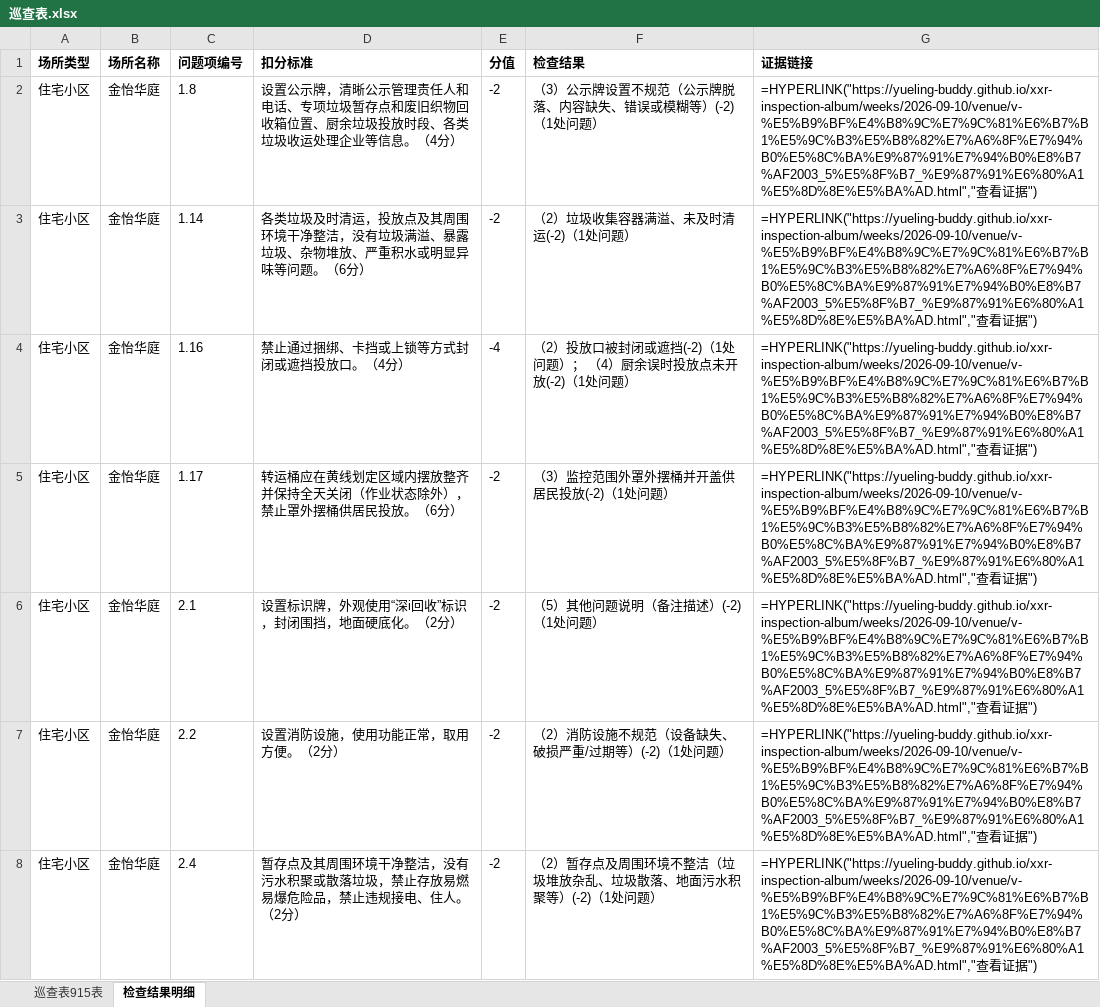
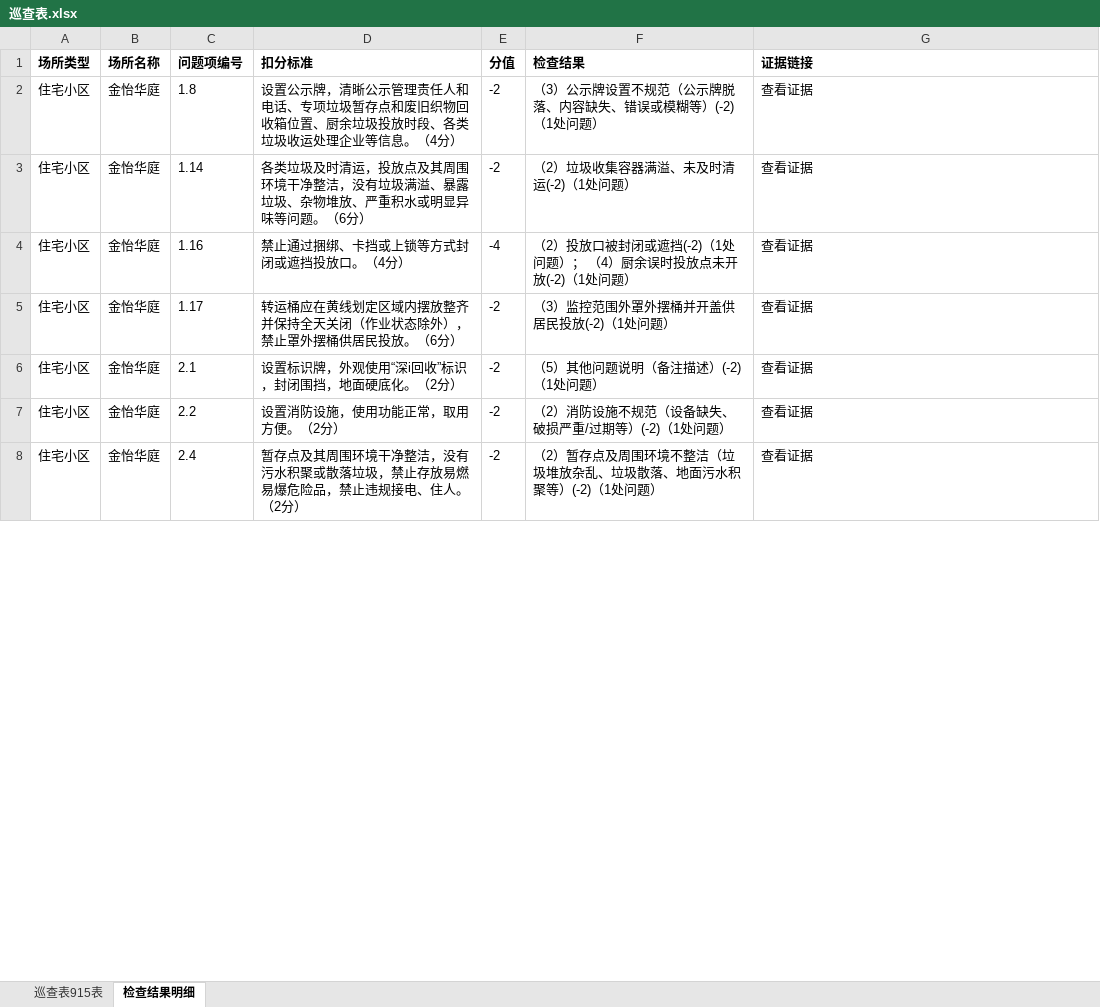
Before and after one commit to yueling-buddy/xxr-inspection-album, an Excel workbook: weeks/2026-09-10/巡查表.xlsx, sheet 检查结果明细, drawn as a sheet; only a part is shown; values as stored, in another font and other column widths than the file's, no borders; formulas without a stored value are shown as written; the diff covers the shown part only; the diff names each change by its address in the sheet, - before the commit and + after, or states it on an @@ line.

Commit message:
fix(xlsx): 回填 HYPERLINK 公式缓存值（照片证据列在腾讯文档预览里显示空白）
根因：openpyxl 只写 <f> 不写计算缓存 → <c r="O3"><f>HYPERLINK(…)</f><v></v></c>。
Excel 会自动重算所以正常，不重算的查看器（腾讯文档预览等）直接读缓存 → 整列空白
（只有被点选的那一格才临时算出文字，故看起来像「有的有有的没」）。

修法：保存后 zip 内 XML 后处理，补 t="str" + <v>标签文字</v>，公式原样保留。
新增 scripts/bake_formula_cache.py（可 --check 体检、目标被占用时退化为就地改写）；
update_xls_items_xlsx.py 保存后自动调用。两周附件已重出：09-03 (139+444 格)、09-10 (103+343 格)。

```diff
--- a/weeks/2026-09-10/巡查表.xlsx (sheet 检查结果明细)
+++ b/weeks/2026-09-10/巡查表.xlsx (sheet 检查结果明细)
-G2:G8 (证据链接): =HYPERLINK("https://yueling-buddy.github.io/xxr-inspection-album/weeks/2026-09-10/venue/v-%E5%B9%BF%E4%B8%9C%E7%9C%81%E6%B7%B1%E5%9C%B3%E5%B8%82%E7%A6%8F%E7%94%B0%E5%8C%BA%E9%87%91%E7%94%B0%E8%B7%AF2003_5%E5%8F%B7_%E9%87%91%E6%80%A1%E5%8D%8E%E5%BA%AD.html","查看证据")
+G2:G8 (证据链接): 查看证据
```
Also changed, not shown: 336 edited cells elsewhere in this sheet, sheet 巡查表915表, weeks/2026-09-03/巡查表.xlsx.
